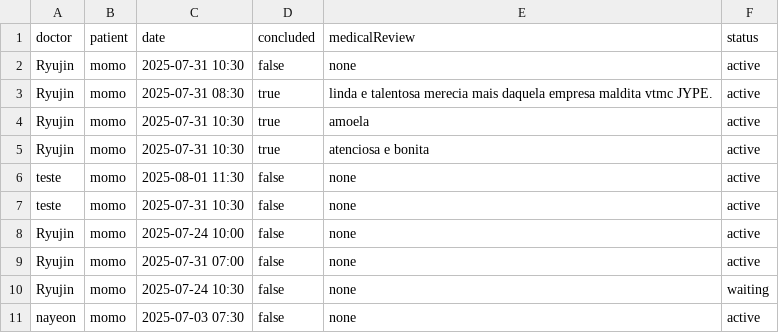
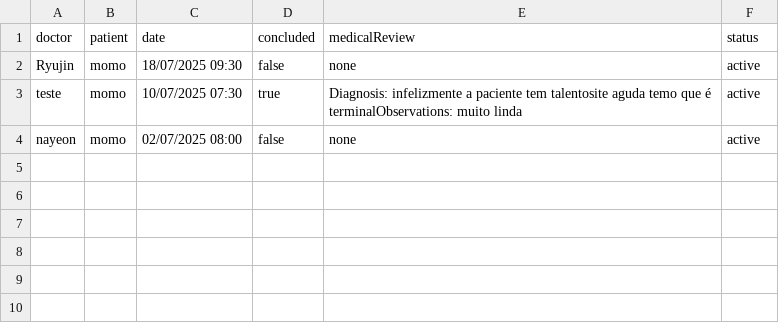
Before and after one commit to PudimDeOvo/LMC-hospital, a CSV file: src/main/database/AppointmentDatabase.csv, drawn as a sheet.

```diff
--- a/src/main/database/AppointmentDatabase.csv
+++ b/src/main/database/AppointmentDatabase.csv
@@ -1,11 +1,4 @@
 doctor,patient,date,concluded,medicalReview,status
-Ryujin,momo,2025-07-31 10:30,false,none,active
-Ryujin,momo,2025-07-31 08:30,true,linda e talentosa merecia mais daquela empresa maldita vtmc JYPE.,active
-Ryujin,momo,2025-07-31 10:30,true,amoela,active
-Ryujin,momo,2025-07-31 10:30,true,atenciosa e bonita,active
-teste,momo,2025-08-01 11:30,false,none,active
-teste,momo,2025-07-31 10:30,false,none,active
-Ryujin,momo,2025-07-24 10:00,false,none,active
-Ryujin,momo,2025-07-31 07:00,false,none,active
-Ryujin,momo,2025-07-24 10:30,false,none,waiting
-nayeon,momo,2025-07-03 07:30,false,none,active
+Ryujin,momo,18/07/2025 09:30,false,none,active
+teste,momo,10/07/2025 07:30,true,Diagnosis: infelizmente a paciente tem talentosite aguda temo que é terminalObservations: muito linda ,active
+nayeon,momo,02/07/2025 08:00,false,none,active
```
Also changed, not shown: 7 other files.
